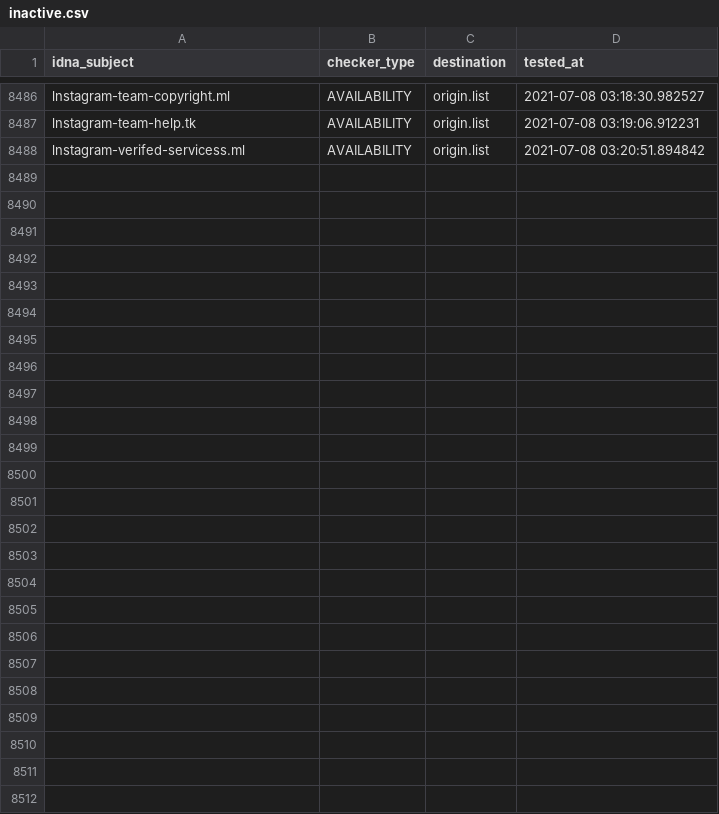
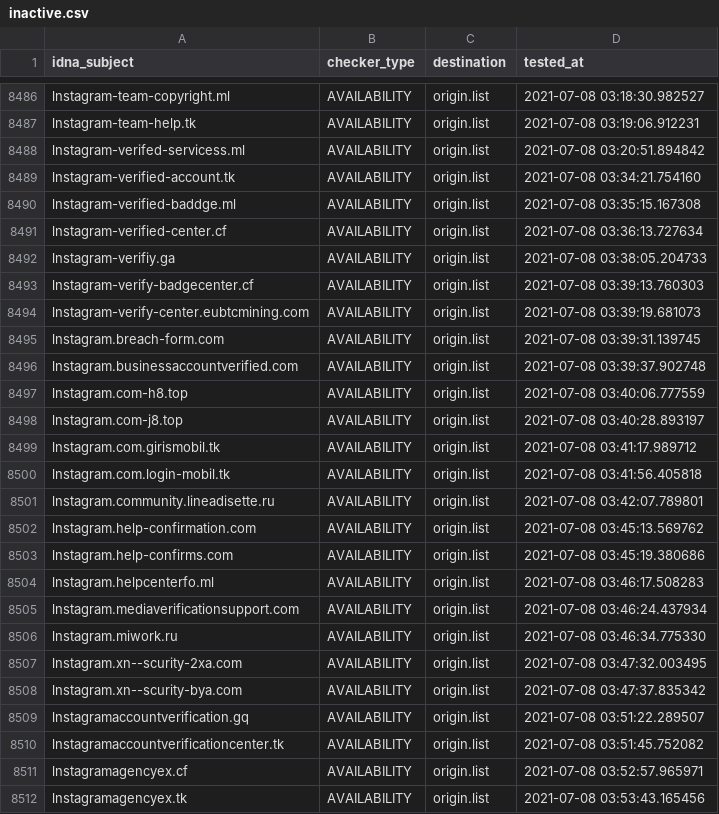
Before and after one commit to dead-hosts/iVOID.hosts_git_intr0, a CSV file: .pyfunceble/inactive.csv, drawn as a sheet; only a part is shown, gaps mark what is left out; the diff names each change by its address in the sheet, - before the commit and + after, or states it on an @@ line.

```diff
--- a/.pyfunceble/inactive.csv
+++ b/.pyfunceble/inactive.csv
+row 8489: lnstagram-verified-account.tk | AVAILABILITY | origin.list | 2021-07-08 03:34:21.754160
+row 8490: lnstagram-verified-baddge.ml | AVAILABILITY | origin.list | 2021-07-08 03:35:15.167308
+row 8491: lnstagram-verified-center.cf | AVAILABILITY | origin.list | 2021-07-08 03:36:13.727634
+row 8492: lnstagram-verifiy.ga | AVAILABILITY | origin.list | 2021-07-08 03:38:05.204733
+row 8493: lnstagram-verify-badgecenter.cf | AVAILABILITY | origin.list | 2021-07-08 03:39:13.760303
+row 8494: lnstagram-verify-center.eubtcmining.com | AVAILABILITY | origin.list | 2021-07-08 03:39:19.681073
+row 8495: lnstagram.breach-form.com | AVAILABILITY | origin.list | 2021-07-08 03:39:31.139745
+row 8496: lnstagram.businessaccountverified.com | AVAILABILITY | origin.list | 2021-07-08 03:39:37.902748
+row 8497: lnstagram.com-h8.top | AVAILABILITY | origin.list | 2021-07-08 03:40:06.777559
+row 8498: lnstagram.com-j8.top | AVAILABILITY | origin.list | 2021-07-08 03:40:28.893197
+row 8499: lnstagram.com.girismobil.tk | AVAILABILITY | origin.list | 2021-07-08 03:41:17.989712
+row 8500: lnstagram.com.login-mobil.tk | AVAILABILITY | origin.list | 2021-07-08 03:41:56.405818
+row 8501: lnstagram.community.lineadisette.ru | AVAILABILITY | origin.list | 2021-07-08 03:42:07.789801
+row 8502: lnstagram.help-confirmation.com | AVAILABILITY | origin.list | 2021-07-08 03:45:13.569762
+row 8503: lnstagram.help-confirms.com | AVAILABILITY | origin.list | 2021-07-08 03:45:19.380686
+row 8504: lnstagram.helpcenterfo.ml | AVAILABILITY | origin.list | 2021-07-08 03:46:17.508283
+row 8505: lnstagram.mediaverificationsupport.com | AVAILABILITY | origin.list | 2021-07-08 03:46:24.437934
+row 8506: lnstagram.miwork.ru | AVAILABILITY | origin.list | 2021-07-08 03:46:34.775330
+row 8507: lnstagram.xn--scurity-2xa.com | AVAILABILITY | origin.list | 2021-07-08 03:47:32.003495
+row 8508: lnstagram.xn--scurity-bya.com | AVAILABILITY | origin.list | 2021-07-08 03:47:37.835342
+row 8509: lnstagramaccountverification.gq | AVAILABILITY | origin.list | 2021-07-08 03:51:22.289507
+row 8510: lnstagramaccountverificationcenter.tk | AVAILABILITY | origin.list | 2021-07-08 03:51:45.752082
+row 8511: lnstagramagencyex.cf | AVAILABILITY | origin.list | 2021-07-08 03:52:57.965971
+row 8512: lnstagramagencyex.tk | AVAILABILITY | origin.list | 2021-07-08 03:53:43.165456
```
Also changed, not shown: 11 other files.
